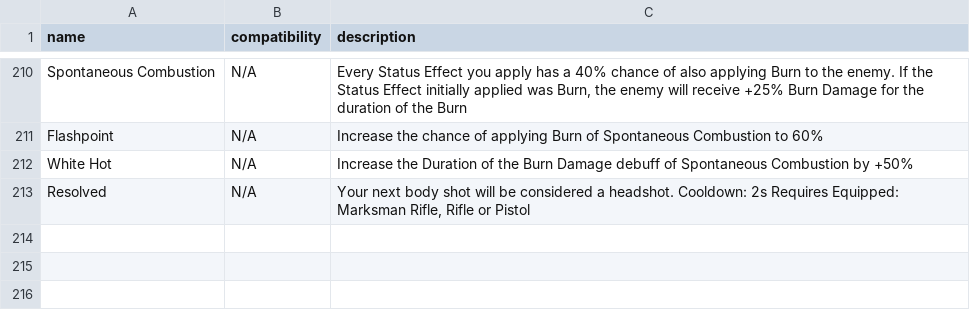
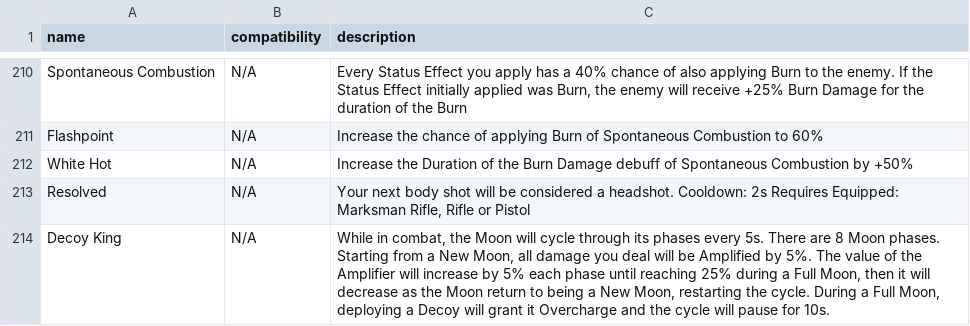
Before and after one commit to div2hub/game-data, a CSV file: gear/gear_talents.csv, drawn as a sheet; only a part is shown, gaps mark what is left out.

Commit message:
Add the new talents for the Red Moon Rising exotics: Sarru and Vertigo

```diff
--- a/gear/gear_talents.csv
+++ b/gear/gear_talents.csv
@@ -213 +213,2 @@ White Hot,N/A,Increase the Duration of the Burn Damage debuff of Spontaneous Com
 Resolved,N/A,"Your next body shot will be considered a headshot. Cooldown: 2s Requires Equipped: Marksman Rifle, Rifle or Pistol"
+Decoy King,N/A,"While in combat, the Moon will cycle through its phases every 5s. There are 8 Moon phases. Starting from a New Moon, all damage you deal will be Amplified by 5%. The value of the Amplifier will increase by 5% each phase until reaching 25% during a Full Moon, then it will decrease as the Moon return to being a New Moon, restarting the cycle. During a Full Moon, deploying a Decoy will grant it Overcharge and the cycle will pause for 10s."
```
Also changed, not shown: gear/backpacks.csv, weapons/weapon_talents.csv.
